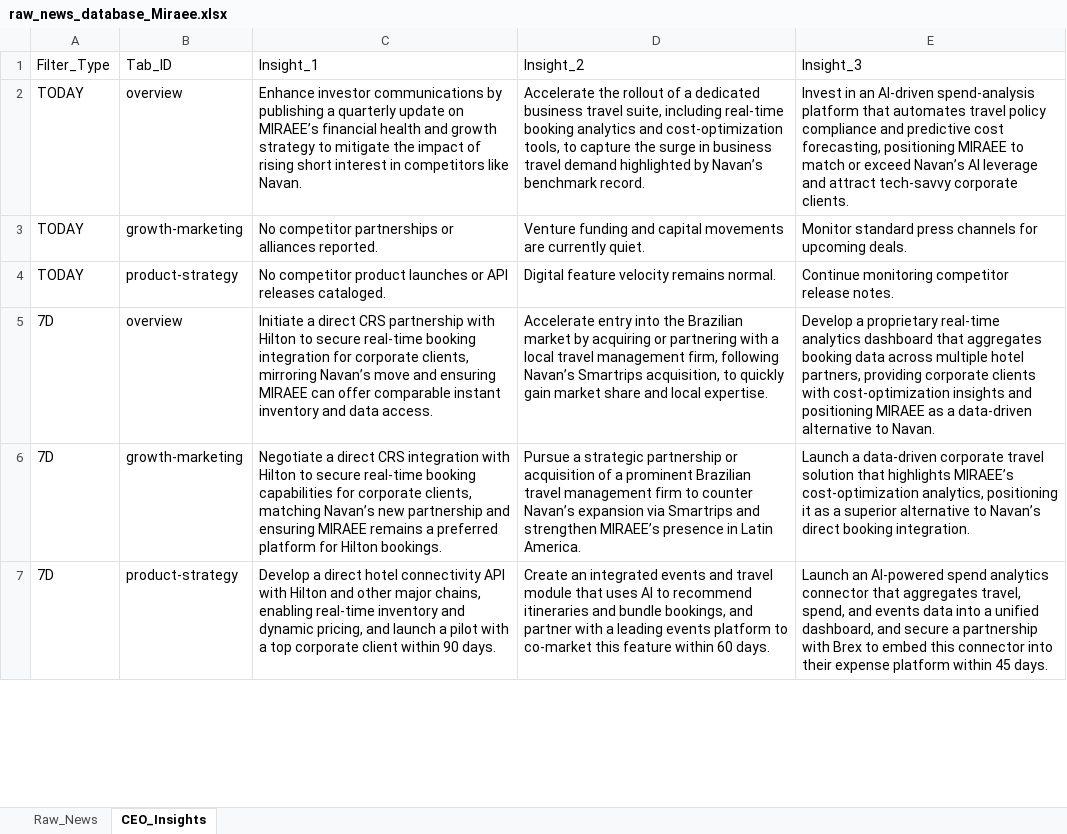
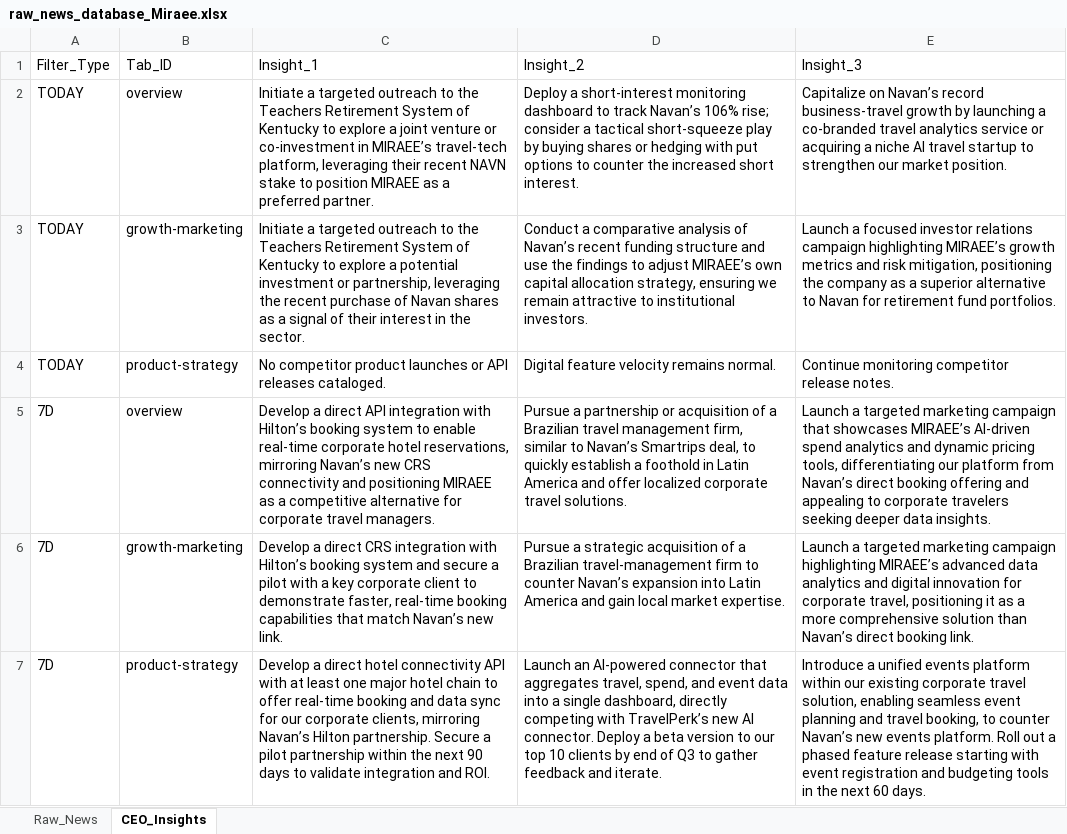
Before and after one commit to knirantar-Mondee/TabhiGroupDashboard_1, an Excel workbook: News_Dashboard/data/raw_news_database_Miraee.xlsx, sheet CEO_Insights, drawn as a sheet; only a part is shown; values as stored, in another font and other column widths than the file's, no borders; the diff covers the shown part only; the diff names each change by its address in the sheet, - before the commit and + after, or states it on an @@ line.

```diff
--- a/News_Dashboard/data/raw_news_database_Miraee.xlsx (sheet CEO_Insights)
+++ b/News_Dashboard/data/raw_news_database_Miraee.xlsx (sheet CEO_Insights)
-C2: Enhance investor communications by publishing a quarterly update on MIRAEE’s financial health and growth strategy to mitigate the impact of rising short interest in competitors like Navan.
+C2: Initiate a targeted outreach to the Teachers Retirement System of Kentucky to explore a joint venture or co‑investment in MIRAEE’s travel‑tech platform, leveraging their recent NAVN stake to position MIRAEE as a preferred partner.
-D2: Accelerate the rollout of a dedicated business travel suite, including real‑time booking analytics and cost‑optimization tools, to capture the surge in business travel demand highlighted by Navan’s benchmark record.
+D2: Deploy a short‑interest monitoring dashboard to track Navan’s 106% rise; consider a tactical short‑squeeze play by buying shares or hedging with put options to counter the increased short interest.
-E2: Invest in an AI‑driven spend‑analysis platform that automates travel policy compliance and predictive cost forecasting, positioning MIRAEE to match or exceed Navan’s AI leverage and attract tech‑savvy corporate clients.
+E2: Capitalize on Navan’s record business‑travel growth by launching a co‑branded travel analytics service or acquiring a niche AI travel startup to strengthen our market position.
-C3: No competitor partnerships or alliances reported.
+C3: Initiate a targeted outreach to the Teachers Retirement System of Kentucky to explore a potential investment or partnership, leveraging the recent purchase of Navan shares as a signal of their interest in the sector.
-D3: Venture funding and capital movements are currently quiet.
+D3: Conduct a comparative analysis of Navan’s recent funding structure and use the findings to adjust MIRAEE’s own capital allocation strategy, ensuring we remain attractive to institutional investors.
-E3: Monitor standard press channels for upcoming deals.
+E3: Launch a focused investor relations campaign highlighting MIRAEE’s growth metrics and risk mitigation, positioning the company as a superior alternative to Navan for retirement fund portfolios.
-C5: Initiate a direct CRS partnership with Hilton to secure real‑time booking integration for corporate clients, mirroring Navan’s move and ensuring MIRAEE can offer comparable instant inventory and data access.
+C5: Develop a direct API integration with Hilton’s booking system to enable real‑time corporate hotel reservations, mirroring Navan’s new CRS connectivity and positioning MIRAEE as a competitive alternative for corporate travel managers.
-D5: Accelerate entry into the Brazilian market by acquiring or partnering with a local travel management firm, following Navan’s Smartrips acquisition, to quickly gain market share and local expertise.
+D5: Pursue a partnership or acquisition of a Brazilian travel management firm, similar to Navan’s Smartrips deal, to quickly establish a foothold in Latin America and offer localized corporate travel solutions.
-E5: Develop a proprietary real‑time analytics dashboard that aggregates booking data across multiple hotel partners, providing corporate clients with cost‑optimization insights and positioning MIRAEE as a data‑driven alternative to Navan.
+E5: Launch a targeted marketing campaign that showcases MIRAEE’s AI‑driven spend analytics and dynamic pricing tools, differentiating our platform from Navan’s direct booking offering and appealing to corporate travelers seeking deeper data insights.
-C6: Negotiate a direct CRS integration with Hilton to secure real‑time booking capabilities for corporate clients, matching Navan’s new partnership and ensuring MIRAEE remains a preferred platform for Hilton bookings.
+C6: Develop a direct CRS integration with Hilton’s booking system and secure a pilot with a key corporate client to demonstrate faster, real‑time booking capabilities that match Navan’s new link.
-D6: …a strategic partnership or acquisition of a prominent Brazilian travel management firm to counter Navan’s expansion via Smartrips and strengthen MIRAEE’s presence in Latin America.
+D6: …a strategic acquisition of a Brazilian travel‑management firm to counter Navan’s expansion into Latin America and gain local market expertise.
-E6: Launch a data‑driven corporate travel solution that highlights MIRAEE’s cost‑optimization analytics, positioning it as a superior alternative to Navan’s direct booking integration.
+E6: Launch a targeted marketing campaign highlighting MIRAEE’s advanced data analytics and digital innovation for corporate travel, positioning it as a more comprehensive solution than Navan’s direct booking link.
-C7: …API with Hilton and other major chains, enabling real‑time inventory and dynamic pricing, and launch a pilot with a top corporate client within 90 days.
+C7: …API with at least one major hotel chain to offer real‑time booking and data sync for our corporate clients, mirroring Navan’s Hilton partnership. Secure a pilot partnership within the next 90 days to validate integration and ROI.
-D7: Create an integrated events and travel module that uses AI to recommend itineraries and bundle bookings, and partner with a leading events platform to co‑market this feature within 60 days.
+D7: Launch an AI‑powered connector that aggregates travel, spend, and event data into a single dashboard, directly competing with TravelPerk’s new AI connector. Deploy a beta version to our top 10 clients by end of Q3 to gather feedback and iterate.
-E7: Launch an AI‑powered spend analytics connector that aggregates travel, spend, and events data into a unified dashboard, and secure a partnership with Brex to embed this connector into their expense platform within 45 days.
+E7: Introduce a unified events platform within our existing corporate travel solution, enabling seamless event planning and travel booking, to counter Navan’s new events platform. Roll out a phased feature release starting with event registration and budgeting tools in the next 60 days.
```
Also changed, not shown: 18 edited cells elsewhere in this sheet, sheet Raw_News, News_Dashboard/data/raw_news_database_Mondee.xlsx, News_Intelligence/output/raw_news_database_Miraee.xlsx, 3 other files.
